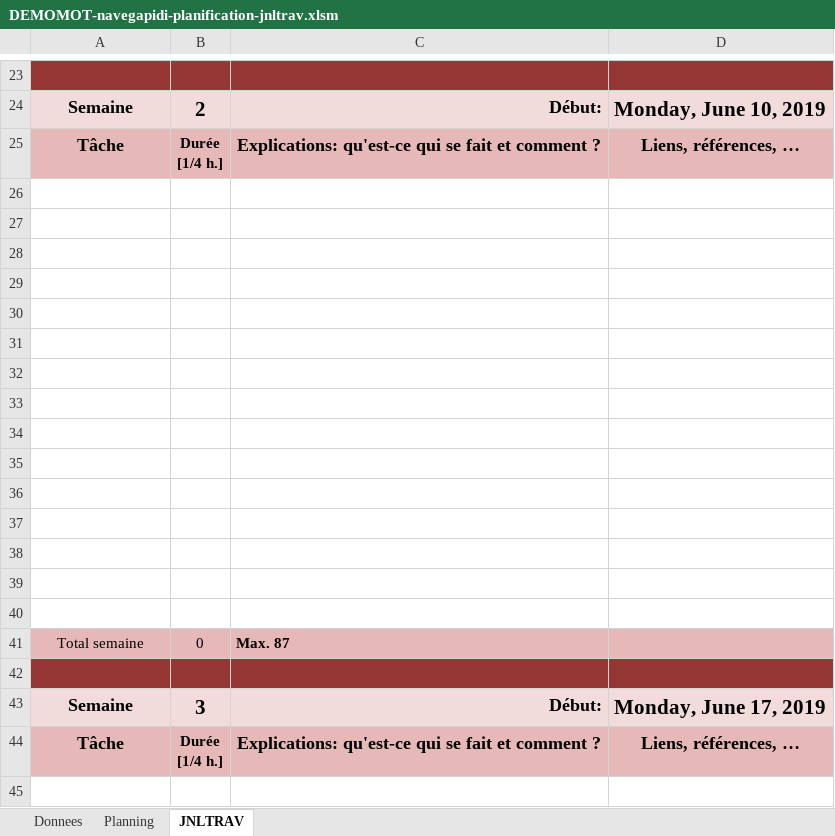
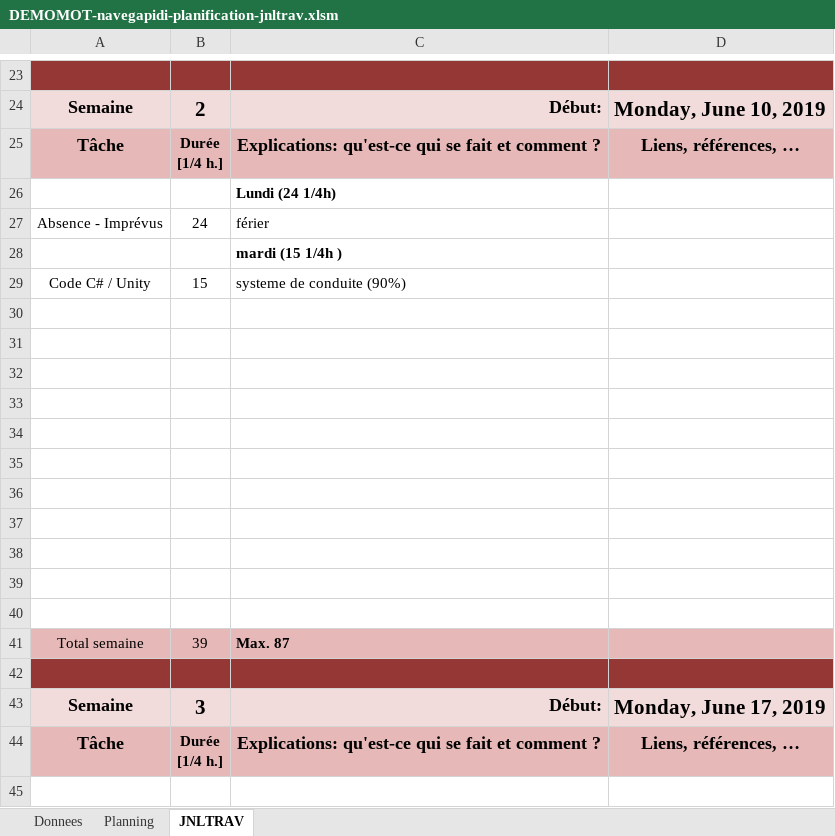
Before and after one commit to semgaPluck/DEMOMOT2019, an Excel workbook: 01-Documentation/DEMOMOT-navegapidi-planification-jnltrav.xlsm, sheet JNLTRAV, drawn as a sheet; only a part is shown, gaps mark what is left out; values as stored, in another font and other column widths than the file's, no borders; charts and pictures not drawn; removed rows and columns are numbered as before the commit, all else as after; the diff names each change by its address in the sheet, - before the commit and + after, or states it on an @@ line.

Commit message:
mise a jour journal de travail

```diff
--- a/01-Documentation/DEMOMOT-navegapidi-planification-jnltrav.xlsm (sheet JNLTRAV)
+++ b/01-Documentation/DEMOMOT-navegapidi-planification-jnltrav.xlsm (sheet JNLTRAV)
+row 26:  |  | Lundi (24 1/4h)
+row 27: Absence - Imprévus | 24 | férier
+row 28:  |  | mardi (15 1/4h )
+row 29: Code C# / Unity | 15 | systeme de conduite (90%)
-row 37: (empty)
-row 38: (empty)
-row 39: (empty)
-row 40: (empty)
-B41: 0
+B41: 39
```
Also changed, not shown: sheet Planning.
